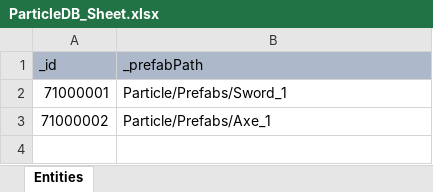
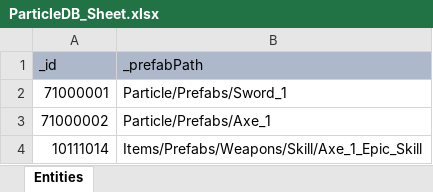
Before and after one commit to GGB97/Sisyphus_Mirror, an Excel workbook: Assets/Excel/Particle/ParticleDB_Sheet.xlsx, sheet Entities, drawn as a sheet; values as stored, in another font and other column widths than the file's, no borders; the diff names each change by its address in the sheet, - before the commit and + after, or states it on an @@ line.

```diff
--- a/Assets/Excel/Particle/ParticleDB_Sheet.xlsx (sheet Entities)
+++ b/Assets/Excel/Particle/ParticleDB_Sheet.xlsx (sheet Entities)
+row 4: 10111014 | Items/Prefabs/Weapons/Skill/Axe_1_Epic_Skill
```
Also changed, not shown: Assets/Excel/Items/WeaponDB_Sheet.xlsx, 15 other files.
